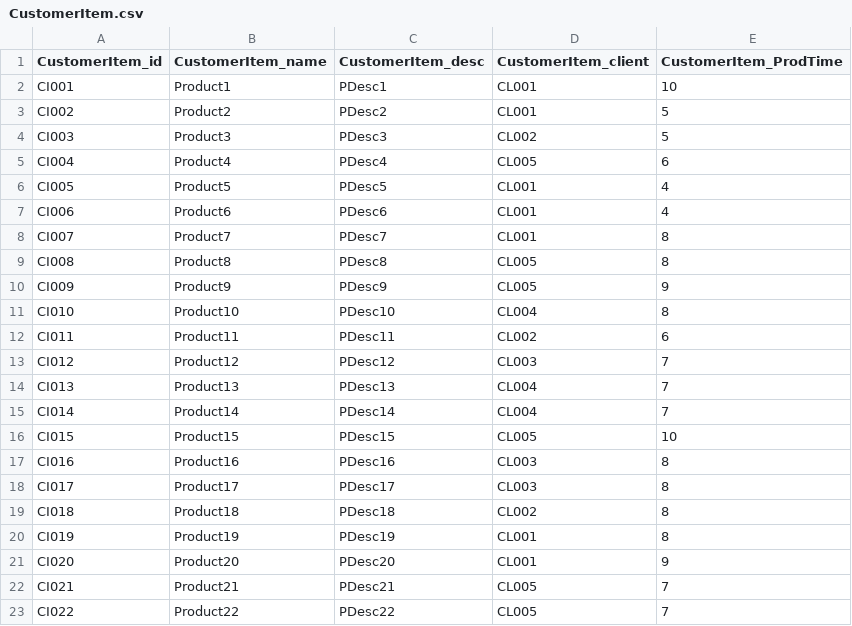
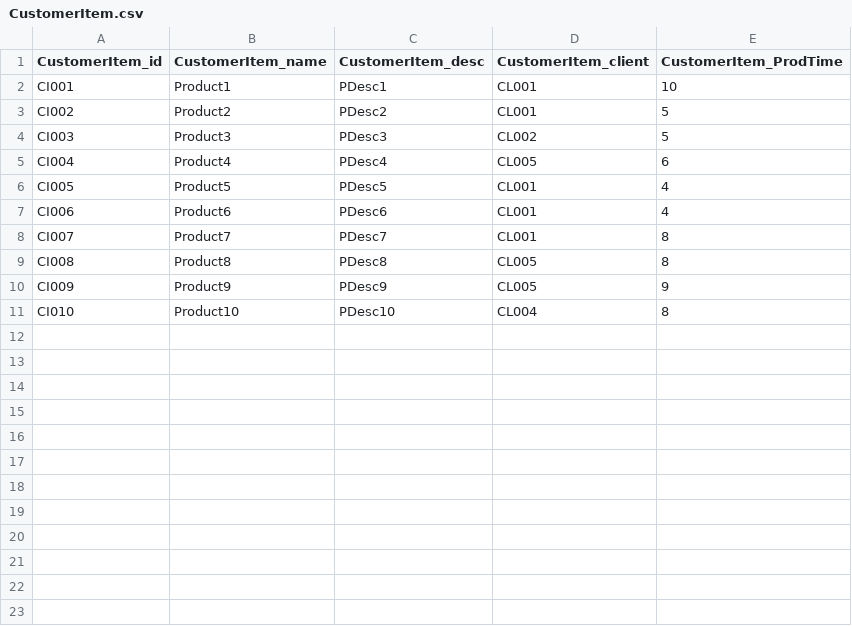
Before and after one commit to annaalfaro/TFM, a CSV file: CustomerItem.csv, drawn as a sheet; the diff names each change by its address in the sheet, - before the commit and + after, or states it on an @@ line.

```diff
--- a/CustomerItem.csv
+++ b/CustomerItem.csv
-row 12: CI011 | Product11 | PDesc11 | CL002 | 6
-row 13: CI012 | Product12 | PDesc12 | CL003 | 7
-row 14: CI013 | Product13 | PDesc13 | CL004 | 7
-row 15: CI014 | Product14 | PDesc14 | CL004 | 7
-row 16: CI015 | Product15 | PDesc15 | CL005 | 10
-row 17: CI016 | Product16 | PDesc16 | CL003 | 8
-row 18: CI017 | Product17 | PDesc17 | CL003 | 8
-row 19: CI018 | Product18 | PDesc18 | CL002 | 8
-row 20: CI019 | Product19 | PDesc19 | CL001 | 8
-row 21: CI020 | Product20 | PDesc20 | CL001 | 9
-row 22: CI021 | Product21 | PDesc21 | CL005 | 7
-row 23: CI022 | Product22 | PDesc22 | CL005 | 7
```
Also changed, not shown: Item.csv, 2 other files.
